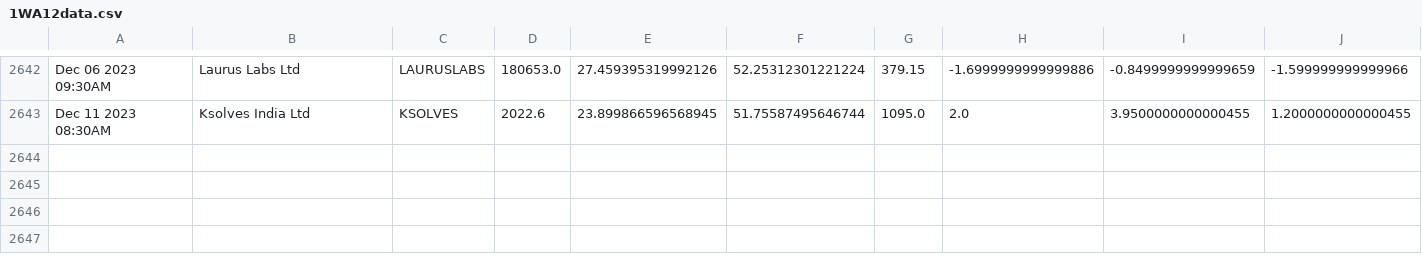
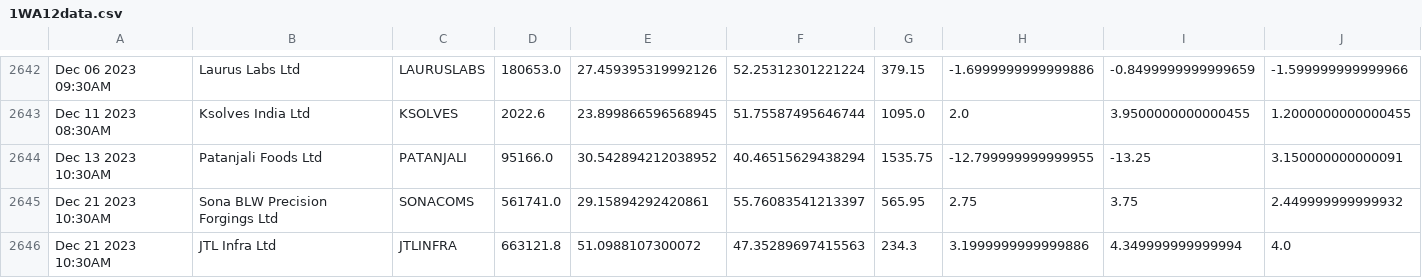
Before and after one commit to bentx/StockSpell, a CSV file: Results/details/1WA12data.csv, drawn as a sheet; only a part is shown, gaps mark what is left out; rows hold the shown columns only; the diff names each change by its address in the sheet, - before the commit and + after, or states it on an @@ line.

```diff
--- a/Results/details/1WA12data.csv
+++ b/Results/details/1WA12data.csv
+row 2644: Dec 13 2023 10:30AM | Patanjali Foods Ltd | PATANJALI | 95166.0 | 30.542894212038952 | 40.46515629438294 | 1535.75 | -12.799999999999955 | -13.25 | 3.150000000000091
+row 2645: Dec 21 2023 10:30AM | Sona BLW Precision Forgings Ltd | SONACOMS | 561741.0 | 29.15894292420861 | 55.76083541213397 | 565.95 | 2.75 | 3.75 | 2.449999999999932
+row 2646: Dec 21 2023 10:30AM | JTL Infra Ltd | JTLINFRA | 663121.8 | 51.0988107300072 | 47.35289697415563 | 234.3 | 3.1999999999999886 | 4.349999999999994 | 4.0
```
Also changed, not shown: Results/details/1WA10data.csv, Results/overall/0TrianglePatternWithHAoverAll.csv, 28 other files.
